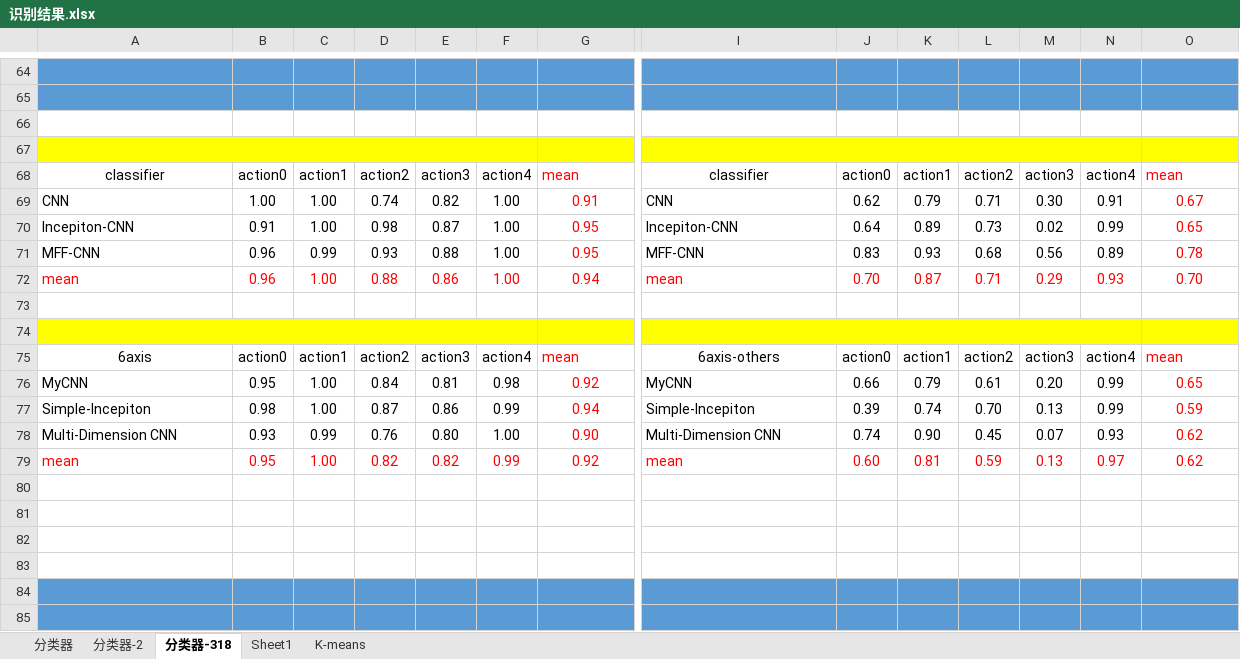
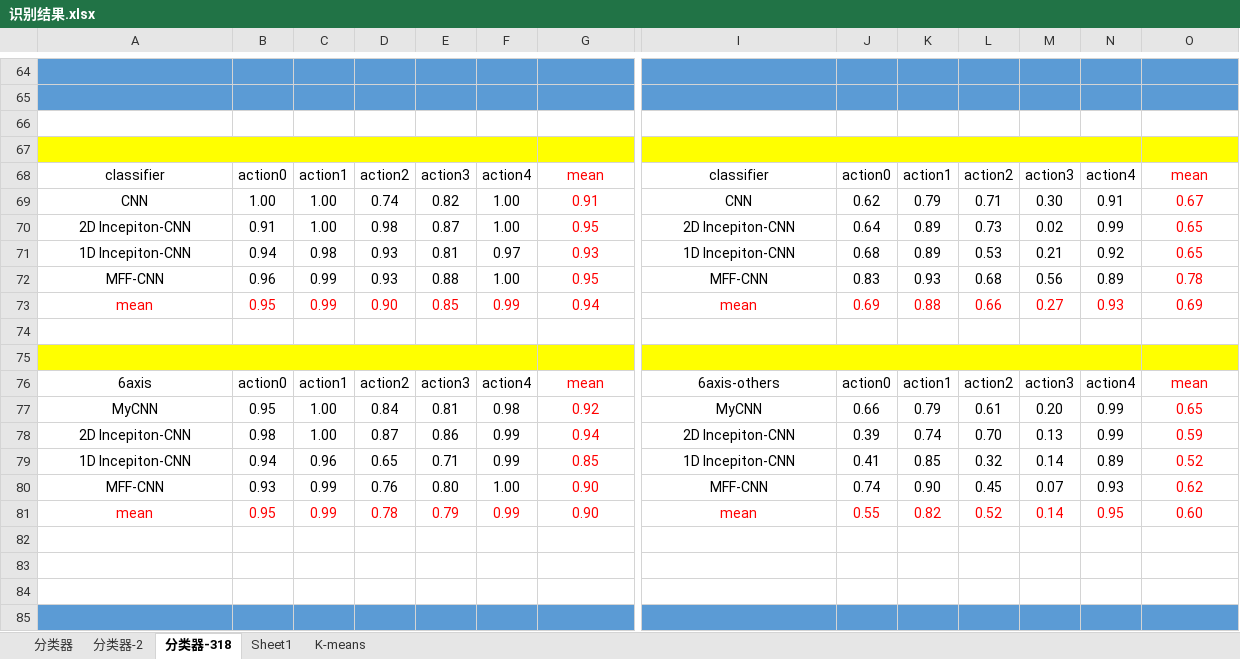
Before and after one commit to cnyan/PytorchBasic, an Excel workbook: action_recog_with_function/识别结果.xlsx, sheet 分类器-318, drawn as a sheet; only a part is shown, gaps mark what is left out; the shorter side is filled out with more unchanged rows; values as stored, in another font and other column widths than the file's, no borders; removed rows and columns are numbered as before the commit, all else as after; rows hold the shown columns only; the diff names each change by its address in the sheet, - before the commit and + after, or states it on an @@ line.

```diff
--- a/action_recog_with_function/识别结果.xlsx (sheet 分类器-318)
+++ b/action_recog_with_function/识别结果.xlsx (sheet 分类器-318)
-G68 alignment: left
+G68 alignment: center
-O68 alignment: left
+O68 alignment: center
-A69:A70 alignment: left
+A69:A70 alignment: center
-I69:I70 alignment: left
+I69:I70 alignment: center
-A70: Incepiton-CNN
+A70: 2D Incepiton-CNN
-I70: Incepiton-CNN
+I70: 2D Incepiton-CNN
+row 71: 1D Incepiton-CNN | 0.94 | 0.98 | 0.93 | 0.81 | 0.97 | 0.93 | 1D Incepiton-CNN | 0.68 | 0.89 | 0.53 | 0.21 | 0.92 | 0.65
-A72 alignment: left
+A72 alignment: center
-I72 alignment: left
+I72 alignment: center
-row 72: mean | 0.96 | 1.00 | 0.88 | 0.86 | 1.00 | 0.94 | mean | 0.70 | 0.87 | 0.71 | 0.29 | 0.93 | 0.70
+row 73: mean | 0.95 | 0.99 | 0.90 | 0.85 | 0.99 | 0.94 | mean | 0.69 | 0.88 | 0.66 | 0.27 | 0.93 | 0.69
-G76 alignment: left
+G76 alignment: center
-O76 alignment: left
+O76 alignment: center
-A77:A78 alignment: left
+A77:A78 alignment: center
-I77:I78 alignment: left
+I77:I78 alignment: center
-A78: Simple-Incepiton
+A78: 2D Incepiton-CNN
-I78: Simple-Incepiton
+I78: 2D Incepiton-CNN
+row 79: 1D Incepiton-CNN | 0.94 | 0.96 | 0.65 | 0.71 | 0.99 | 0.85 | 1D Incepiton-CNN | 0.41 | 0.85 | 0.32 | 0.14 | 0.89 | 0.52
-A80: Multi-Dimension CNN
+A80: MFF-CNN
-A80 alignment: left
+A80 alignment: center
-I80: Multi-Dimension CNN
+I80: MFF-CNN
-I80 alignment: left
+I80 alignment: center
-row 79: mean | 0.95 | 1.00 | 0.82 | 0.82 | 0.99 | 0.92 | mean | 0.60 | 0.81 | 0.59 | 0.13 | 0.97 | 0.62
-row 81: (empty)
+row 81: mean | 0.95 | 0.99 | 0.78 | 0.79 | 0.99 | 0.90 | mean | 0.55 | 0.82 | 0.52 | 0.14 | 0.95 | 0.60
```
Also changed, not shown: sheet Sheet1, formulas that keep their value, charts or pictures, 5 other files.
